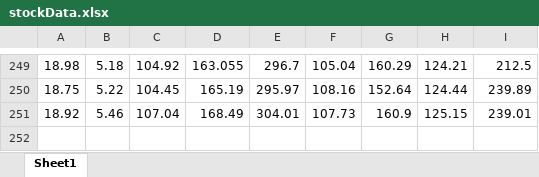
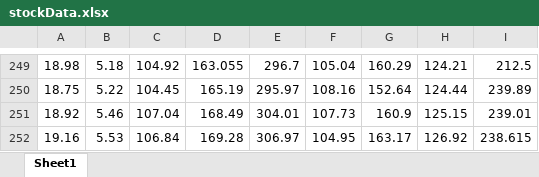
Before and after one commit to timmyjlarson/Sounds-of-Wall-Street, an Excel workbook: stocks/stockData.xlsx, sheet Sheet1, drawn as a sheet; only a part is shown, gaps mark what is left out; values as stored, in another font and other column widths than the file's, no borders; the diff names each change by its address in the sheet, - before the commit and + after, or states it on an @@ line.

```diff
--- a/stocks/stockData.xlsx (sheet Sheet1)
+++ b/stocks/stockData.xlsx (sheet Sheet1)
+row 252: 19.16 | 5.53 | 106.84 | 169.28 | 306.97 | 104.95 | 163.17 | 126.92 | 238.615
```
Also changed, not shown: 2 other files.
